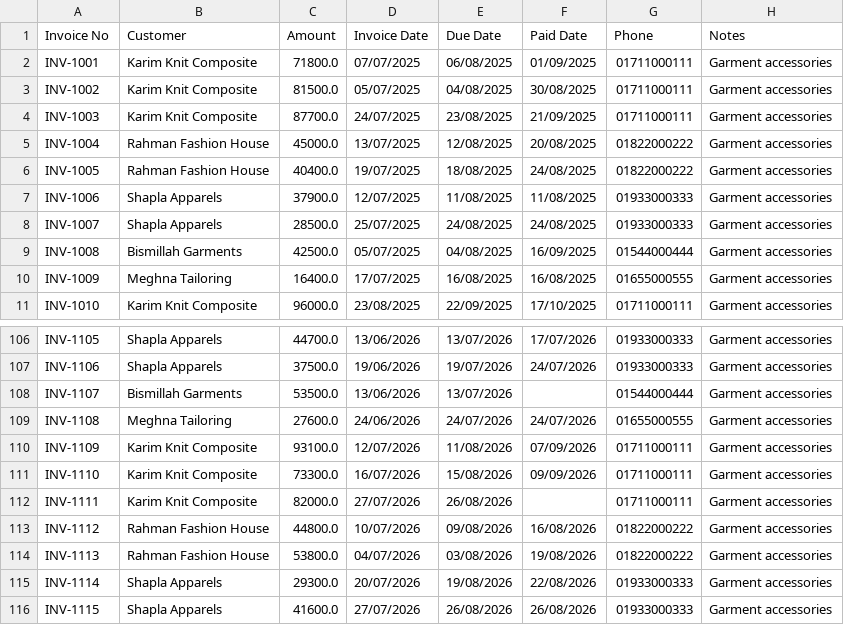
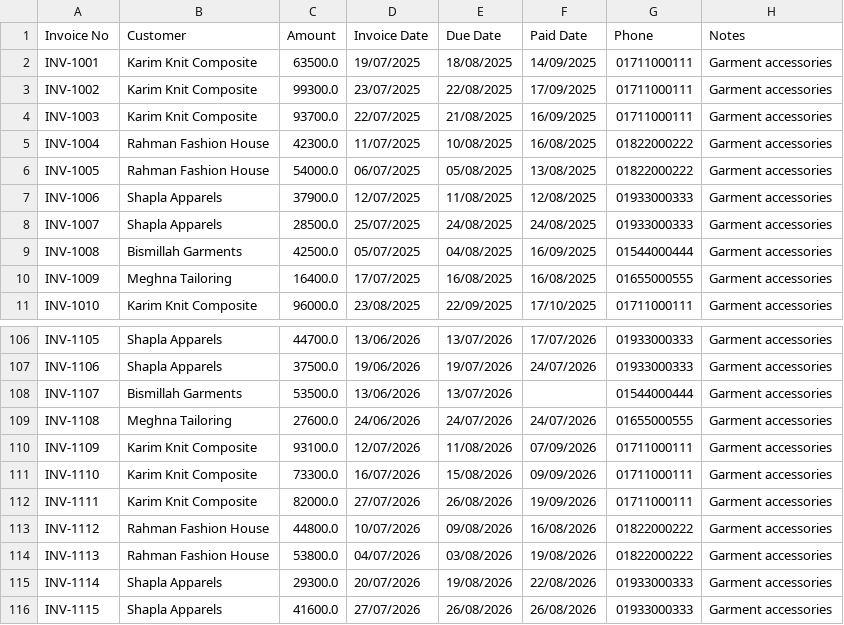
Before and after one commit to SazidFaruk-web/sme-finance-copilot, a CSV file: seed/demo/customer_invoices.csv, drawn as a sheet; only a part is shown, gaps mark what is left out.

```diff
--- a/seed/demo/customer_invoices.csv
+++ b/seed/demo/customer_invoices.csv
@@ -1,8 +1,8 @@
 Invoice No,Customer,Amount,Invoice Date,Due Date,Paid Date,Phone,Notes
-INV-1001,Karim Knit Composite,71800.0,07/07/2025,06/08/2025,01/09/2025,01711000111,Garment accessories
-INV-1002,Karim Knit Composite,81500.0,05/07/2025,04/08/2025,30/08/2025,01711000111,Garment accessories
-INV-1003,Karim Knit Composite,87700.0,24/07/2025,23/08/2025,21/09/2025,01711000111,Garment accessories
-INV-1004,Rahman Fashion House,45000.0,13/07/2025,12/08/2025,20/08/2025,01822000222,Garment accessories
-INV-1005,Rahman Fashion House,40400.0,19/07/2025,18/08/2025,24/08/2025,01822000222,Garment accessories
-INV-1006,Shapla Apparels,37900.0,12/07/2025,11/08/2025,11/08/2025,01933000333,Garment accessories
+INV-1001,Karim Knit Composite,63500.0,19/07/2025,18/08/2025,14/09/2025,01711000111,Garment accessories
+INV-1002,Karim Knit Composite,99300.0,23/07/2025,22/08/2025,17/09/2025,01711000111,Garment accessories
+INV-1003,Karim Knit Composite,93700.0,22/07/2025,21/08/2025,16/09/2025,01711000111,Garment accessories
+INV-1004,Rahman Fashion House,42300.0,11/07/2025,10/08/2025,16/08/2025,01822000222,Garment accessories
+INV-1005,Rahman Fashion House,54000.0,06/07/2025,05/08/2025,13/08/2025,01822000222,Garment accessories
+INV-1006,Shapla Apparels,37900.0,12/07/2025,11/08/2025,12/08/2025,01933000333,Garment accessories
 INV-1007,Shapla Apparels,28500.0,25/07/2025,24/08/2025,24/08/2025,01933000333,Garment accessories
@@ -111,3 +111,3 @@ INV-1109,Karim Knit Composite,93100.0,12/07/2026,11/08/2026,07/09/2026,017110001
 INV-1110,Karim Knit Composite,73300.0,16/07/2026,15/08/2026,09/09/2026,01711000111,Garment accessories
-INV-1111,Karim Knit Composite,82000.0,27/07/2026,26/08/2026,,01711000111,Garment accessories
+INV-1111,Karim Knit Composite,82000.0,27/07/2026,26/08/2026,19/09/2026,01711000111,Garment accessories
 INV-1112,Rahman Fashion House,44800.0,10/07/2026,09/08/2026,16/08/2026,01822000222,Garment accessories
```
Also changed, not shown: seed/demo/bank_statement.csv, seed/demo/bkash_statement.csv, 31 other files.
